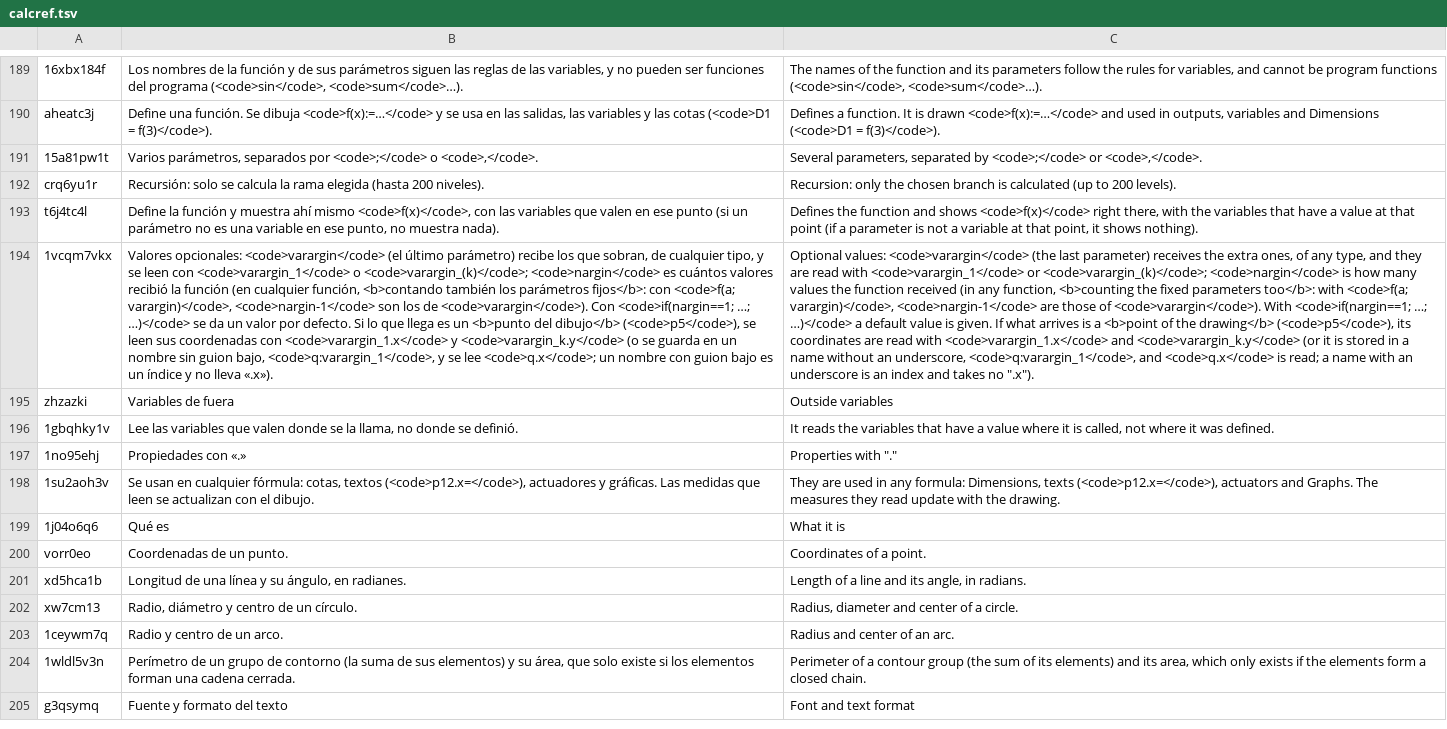
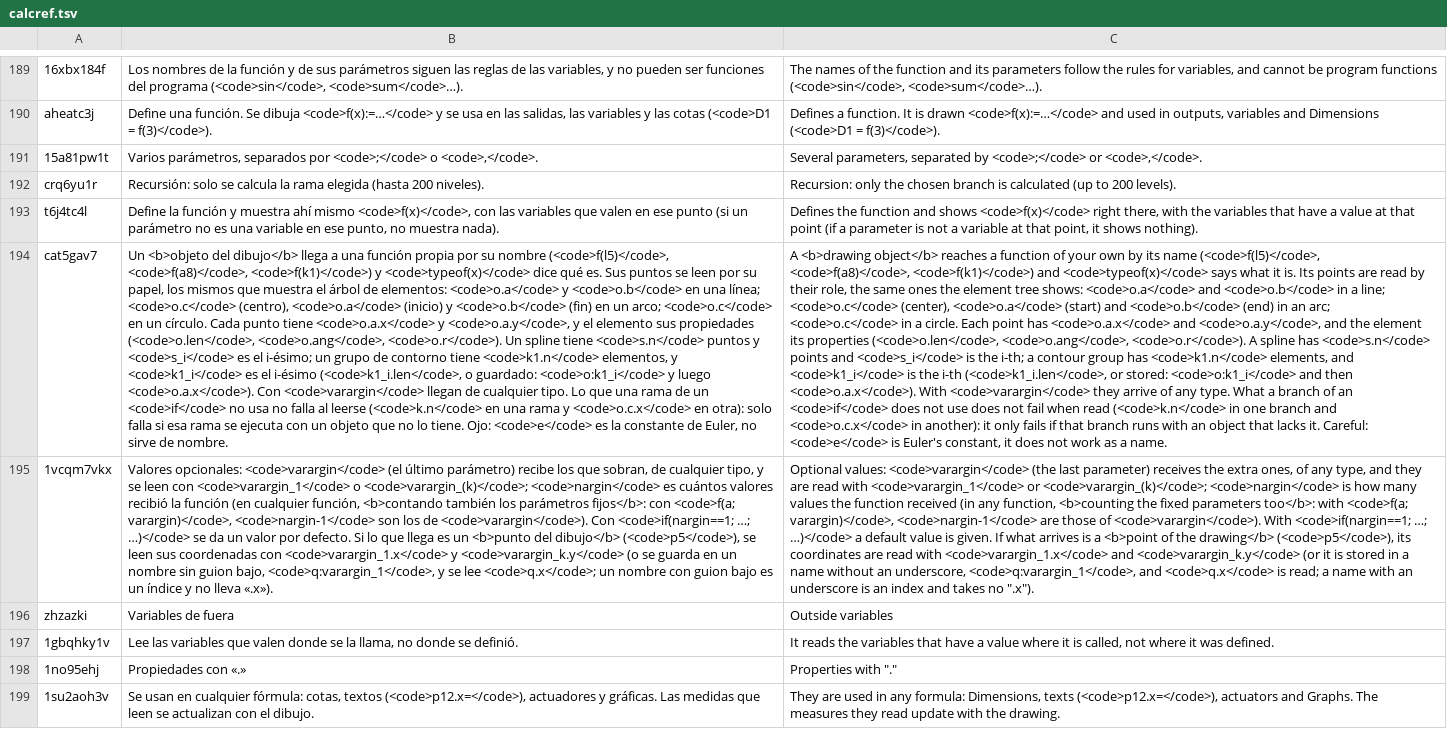
Before and after one commit to oscampo/a-cad, a TSV file: tools/i18n/ref/calcref.tsv, drawn as a sheet; only a part is shown, gaps mark what is left out; the shorter side is filled out with more unchanged rows; the diff names each change by its address in the sheet, - before the commit and + after, or states it on an @@ line.

```diff
--- a/tools/i18n/ref/calcref.tsv
+++ b/tools/i18n/ref/calcref.tsv
+row 194: cat5gav7 | Un <b>objeto del dibujo</b> llega a una función propia por su nombre (<code>f(l5)</code>, <code>f(a8)</code>, <code>f(k1)</code>) y <code>typeof(x)</code> dice qué es. Sus puntos se leen por su papel, los mismos que muestra el árbol de elementos: <code>o.a</code> y <code>o.b</code> en una línea; <code>o.c</code> (centro), <code>o.a</code> (inicio) y <code>o.b</code> (fin) en un arco; <code>o.c</code> en un círculo. Cada punto tiene <code>o.a.x</code> y <code>o.a.y</code>, y el elemento sus propiedades (<code>o.len</code>, <code>o.ang</code>, <code>o.r</code>). Un spline tiene <code>s.n</code> puntos y <code>s_i</code> es el i-ésimo; un grupo de contorno tiene <code>k1.n</code> elementos, y <code>k1_i</code> es el i-ésimo (<code>k1_i.len</code>, o guardado: <code>o:k1_i</code> y luego <code>o.a.x</code>). Con <code>varargin</code> llegan de cualquier tipo. Lo que una rama de un <code>if</code> no usa no falla al leerse (<code>k.n</code> en una rama y <code>o.c.x</code> en otra): solo falla si esa rama se ejecuta con un objeto que no lo tiene. Ojo: <code>e</code> es la constante de Euler, no sirve de nombre. | A <b>drawing object</b> reaches a function of your own by its name (<code>f(l5)</code>, <code>f(a8)</code>, <code>f(k1)</code>) and <code>typeof(x)</code> says what it is. Its points are read by their role, the same ones the element tree shows: <code>o.a</code> and <code>o.b</code> in a line; <code>o.c</code> (center), <code>o.a</code> (start) and <code>o.b</code> (end) in an arc; <code>o.c</code> in a circle. Each point has <code>o.a.x</code> and <code>o.a.y</code>, and the element its properties (<code>o.len</code>, <code>o.ang</code>, <code>o.r</code>). A spline has <code>s.n</code> points and <code>s_i</code> is the i-th; a contour group has <code>k1.n</code> elements, and <code>k1_i</code> is the i-th (<code>k1_i.len</code>, or stored: <code>o:k1_i</code> and then <code>o.a.x</code>). With <code>varargin</code> they arrive of any type. What a branch of an <code>if</code> does not use does not fail when read (<code>k.n</code> in one branch and <code>o.c.x</code> in another): it only fails if that branch runs with an object that lacks it. Careful: <code>e</code> is Euler's constant, it does not work as a name.
```
Also changed, not shown: tools/i18n/extras.tsv, tools/i18n/ref/funcref.tsv, 17 other files.
